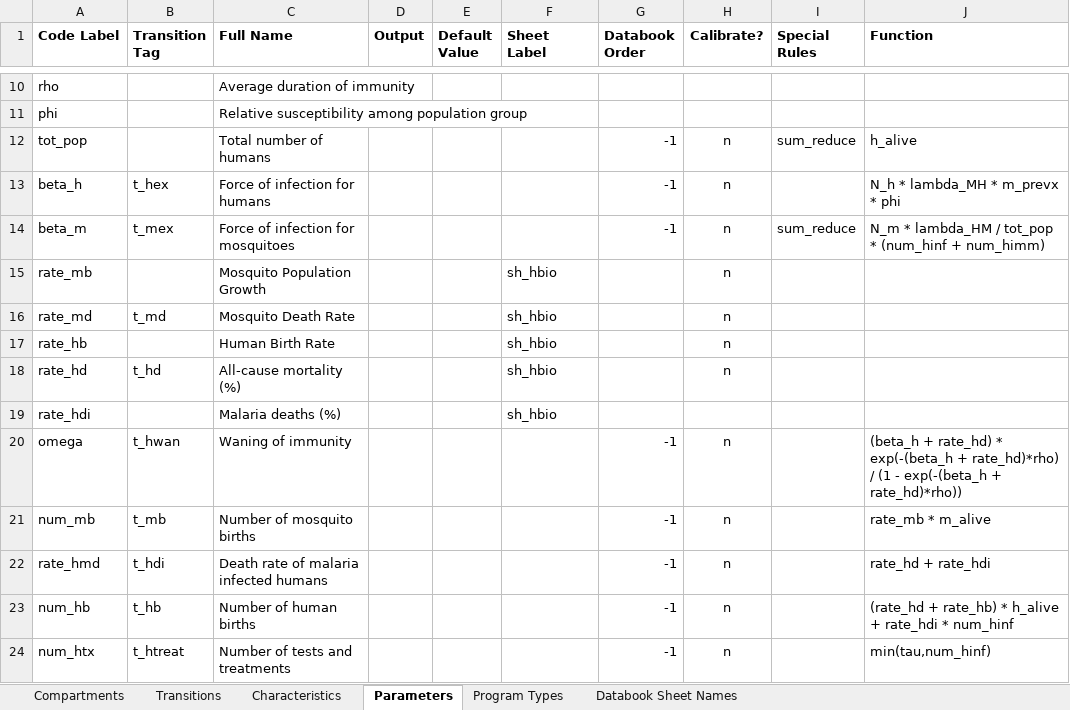
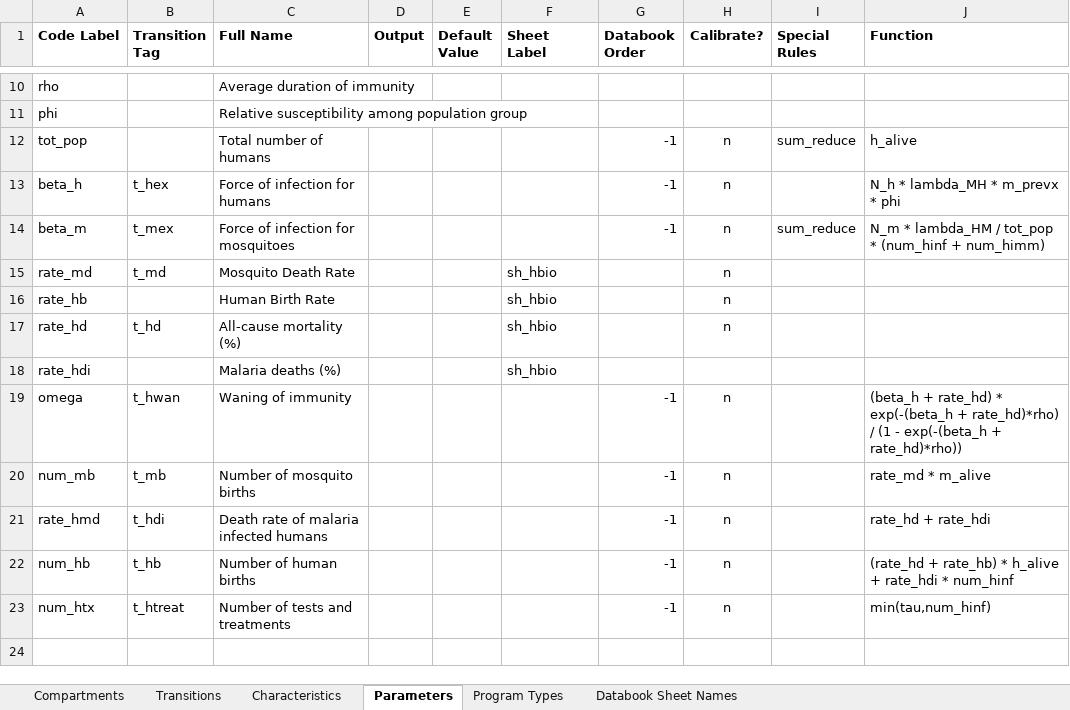
Before and after one commit to optimamodel/optima-tb, an Excel workbook: diary/cascade-m-170918.xlsx, sheet Parameters, drawn as a sheet; only a part is shown, gaps mark what is left out; values as stored, in another font and other column widths than the file's, no borders; charts and pictures not drawn; removed rows and columns are numbered as before the commit, all else as after; the diff names each change by its address in the sheet, - before the commit and + after, or states it on an @@ line.

```diff
--- a/diary/cascade-m-170918.xlsx (sheet Parameters)
+++ b/diary/cascade-m-170918.xlsx (sheet Parameters)
-row 15: rate_mb |  | Mosquito Population Growth |  |  | sh_hbio |  | n
-J20 (Function): rate_mb * m_alive
+J20 (Function): rate_md * m_alive
```
Also changed, not shown: sheet Program Types, charts or pictures, diary/databook-m-170918.xlsx, 2 other files.
